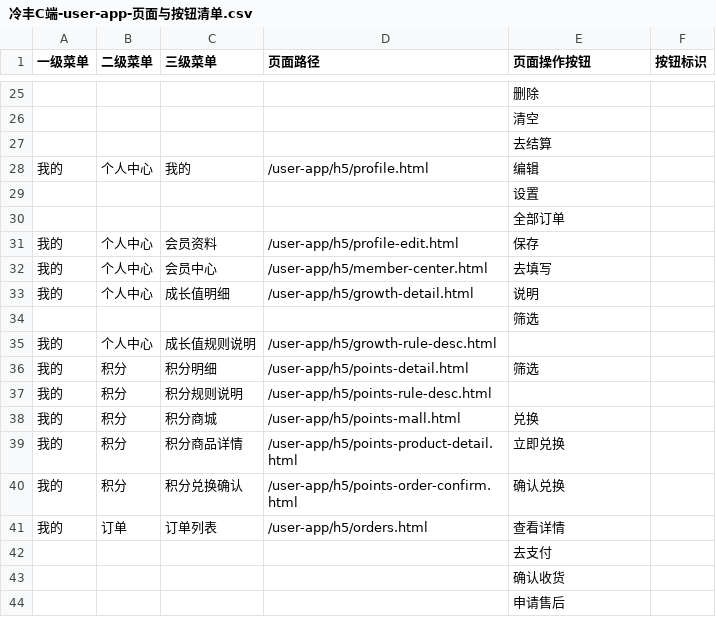
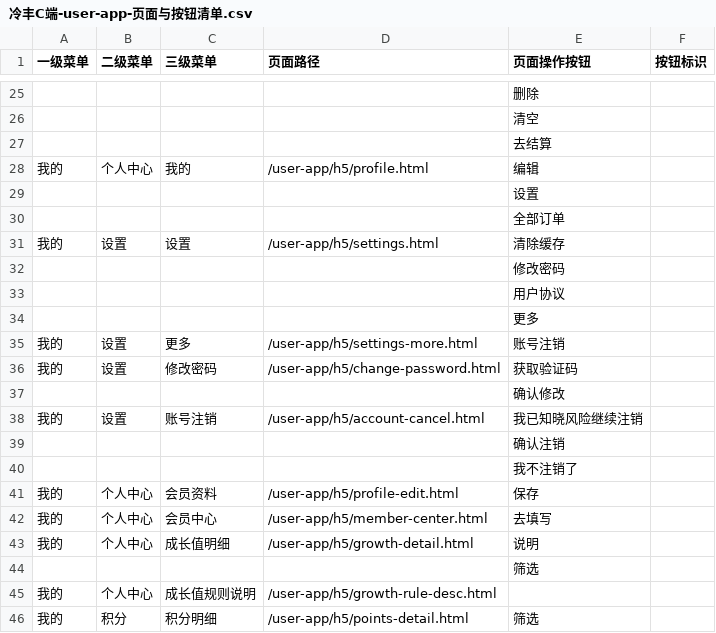
Before and after one commit to 342-droid/LFerp, a CSV file: docs/冷丰C端-user-app-页面与按钮清单.csv, drawn as a sheet; only a part is shown, gaps mark what is left out; the shorter side is filled out with more unchanged rows; the diff names each change by its address in the sheet, - before the commit and + after, or states it on an @@ line.

Commit message:
feat: 完善会员体系成长值权益与 C 端注销、直播进场特效
- 会员管理: 新增注销会员审核 Tab，列表支持注销中/已注销展示与审核
- 会员详情: 成长值列表补齐流水号与过期时间，顺序对齐明细页；时间筛选支持悬停清空
- 会员等级: 消费积分等级赠送比例须大于 100；支持进入直播间特效配置与预览
- 会员等级: 有会员时禁用/删除拦截，并支持强制删除后按成长值重分配
- 成长值规则: 补充降级更新时效、消费不足 1 分处理与发放时间
- 成长值明细: 去掉行内调整，仅保留上方调整入口
- 设置: 新增设置/更多/修改密码/账号注销流程，注销成功可再注册
- 我的成长值: 日期筛选支持按年，明细展示有效/过期状态
- 会员中心: 增加规则说明入口；会员资料支持性别（保密/男/女）
- 黑灯直播间: 落地欢迎横幅、进场座驾、全屏特效三种进场样式
- 通用: 各页时间筛选有值后悬停显示清空

```diff
--- a/docs/冷丰C端-user-app-页面与按钮清单.csv
+++ b/docs/冷丰C端-user-app-页面与按钮清单.csv
+row 31: 我的 | 设置 | 设置 | /user-app/h5/settings.html | 清除缓存
+row 32:  |  |  |  | 修改密码
+row 33:  |  |  |  | 用户协议
+row 34:  |  |  |  | 更多
+row 35: 我的 | 设置 | 更多 | /user-app/h5/settings-more.html | 账号注销
+row 36: 我的 | 设置 | 修改密码 | /user-app/h5/change-password.html | 获取验证码
+row 37:  |  |  |  | 确认修改
+row 38: 我的 | 设置 | 账号注销 | /user-app/h5/account-cancel.html | 我已知晓风险继续注销
+row 39:  |  |  |  | 确认注销
+row 40:  |  |  |  | 我不注销了
```
Also changed, not shown: 53 other files.
